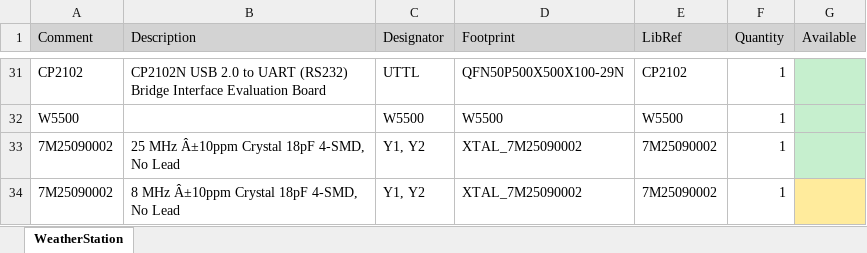
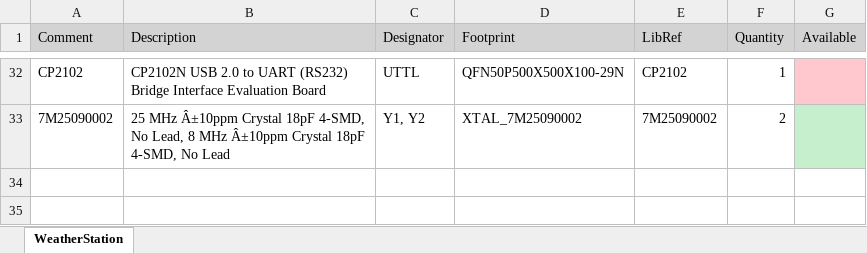
Before and after one commit to aleko-khomasuridze/WeatherStation, an Excel workbook: Hardware/PCB/WeatherStation/WeatherStation.xlsx, sheet WeatherStation, drawn as a sheet; only a part is shown, gaps mark what is left out; values as stored, in another font and other column widths than the file's, no borders; removed rows and columns are numbered as before the commit, all else as after; the diff covers the shown part only; the diff names each change by its address in the sheet, - before the commit and + after, or states it on an @@ line.

```diff
--- a/Hardware/PCB/WeatherStation/WeatherStation.xlsx (sheet WeatherStation)
+++ b/Hardware/PCB/WeatherStation/WeatherStation.xlsx (sheet WeatherStation)
-G32 fill: #C6EFCE
+G32 fill: #FFC7CE
-row 32: W5500 |  | W5500 | W5500 | W5500 | 1
-B33 (Description): …4-SMD, No Lead
+B33 (Description): …4-SMD, No Lead, 8 MHz Â±10ppm Crystal 18pF 4-SMD, No Lead
-F33 (Quantity): 1
+F33 (Quantity): 2
-row 34: 7M25090002 | 8 MHz Â±10ppm Crystal 18pF 4-SMD, No Lead | Y1, Y2 | XTAL_7M25090002 | 7M25090002 | 1
```
Also changed, not shown: 9 added rows, 8 removed rows, 12 edited cells and cell formats elsewhere in this sheet, 1 other file.
